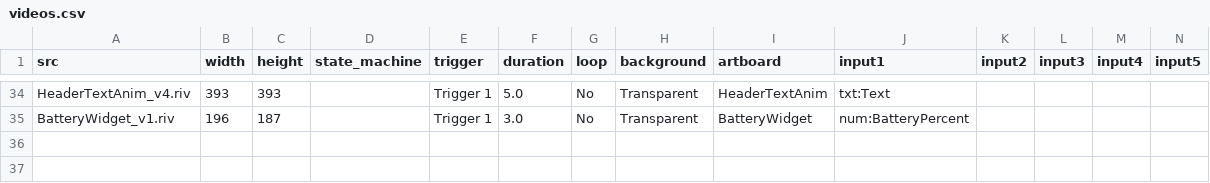
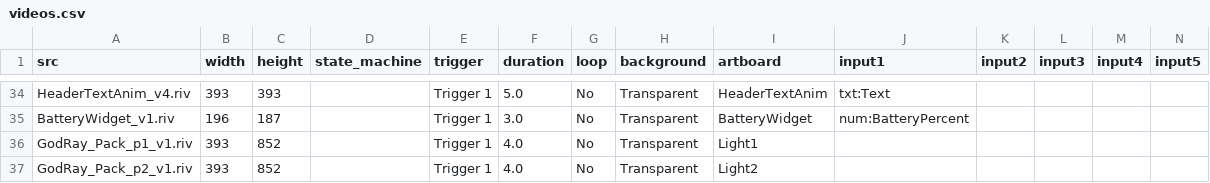
Before and after one commit to KurganskiYu/Rive, a CSV file: videos.csv, drawn as a sheet; only a part is shown, gaps mark what is left out; rows hold the shown columns only; the diff names each change by its address in the sheet, - before the commit and + after, or states it on an @@ line.

Commit message:
god rays pack add

```diff
--- a/videos.csv
+++ b/videos.csv
+row 36: GodRay_Pack_p1_v1.riv | 393 | 852 |  | Trigger 1 | 4.0 | No | Transparent | Light1
+row 37: GodRay_Pack_p2_v1.riv | 393 | 852 |  | Trigger 1 | 4.0 | No | Transparent | Light2
```
Also changed, not shown: 11 other files.
